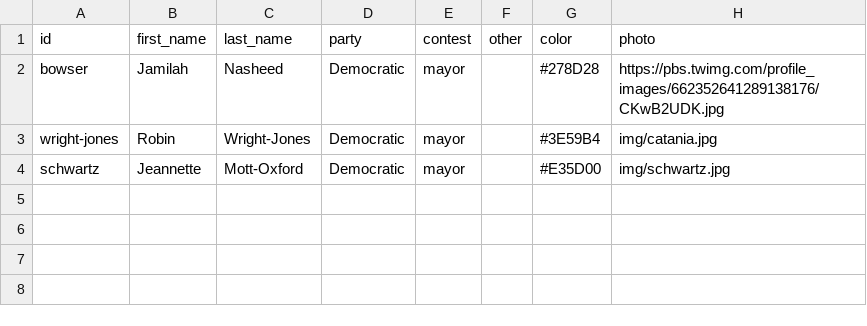
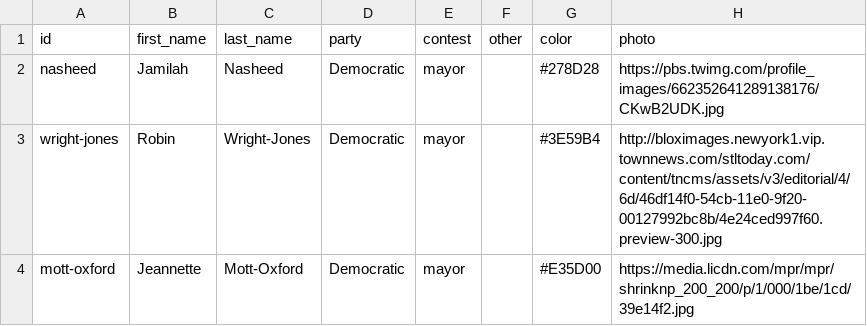
Before and after one commit to PJ2146/PJ2146.github.io, a CSV file: data/candidates.csv, drawn as a sheet.

```diff
--- a/data/candidates.csv
+++ b/data/candidates.csv
@@ -1,4 +1,4 @@
 id,first_name,last_name,party,contest,other,color,photo
-bowser,Jamilah,Nasheed,Democratic,mayor,,#278D28,https://pbs.twimg.com/profile_images/662352641289138176/CKwB2UDK.jpg
-wright-jones,Robin,Wright-Jones,Democratic,mayor,,#3E59B4,img/catania.jpg
-schwartz,Jeannette,Mott-Oxford,Democratic,mayor,,#E35D00,img/schwartz.jpg
+nasheed,Jamilah,Nasheed,Democratic,mayor,,#278D28,https://pbs.twimg.com/profile_images/662352641289138176/CKwB2UDK.jpg
+wright-jones,Robin,Wright-Jones,Democratic,mayor,,#3E59B4,http://bloximages.newyork1.vip.townnews.com/stltoday.com/content/tncms/assets/v3/editorial/4/6d/46df14f0-54cb-11e0-9f20-00127992bc8b/4e24ced997f60.preview-300.jpg
+mott-oxford,Jeannette,Mott-Oxford,Democratic,mayor,,#E35D00,https://media.licdn.com/mpr/mpr/shrinknp_200_200/p/1/000/1be/1cd/39e14f2.jpg
```
Also changed, not shown: data/results.csv.
